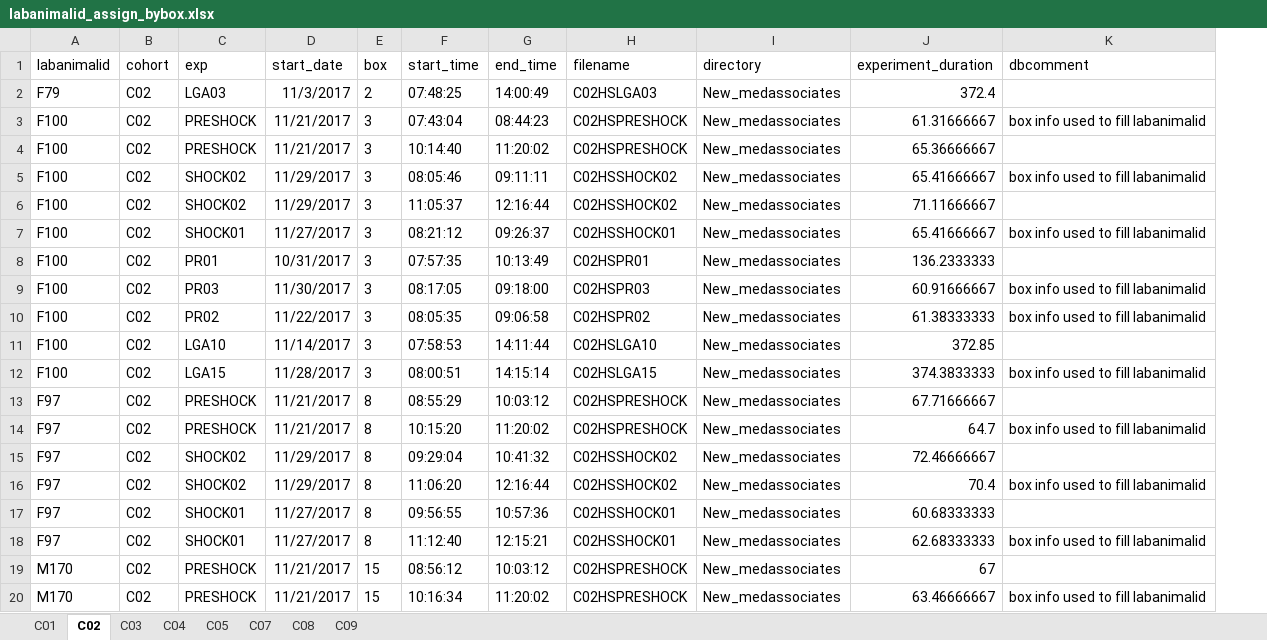
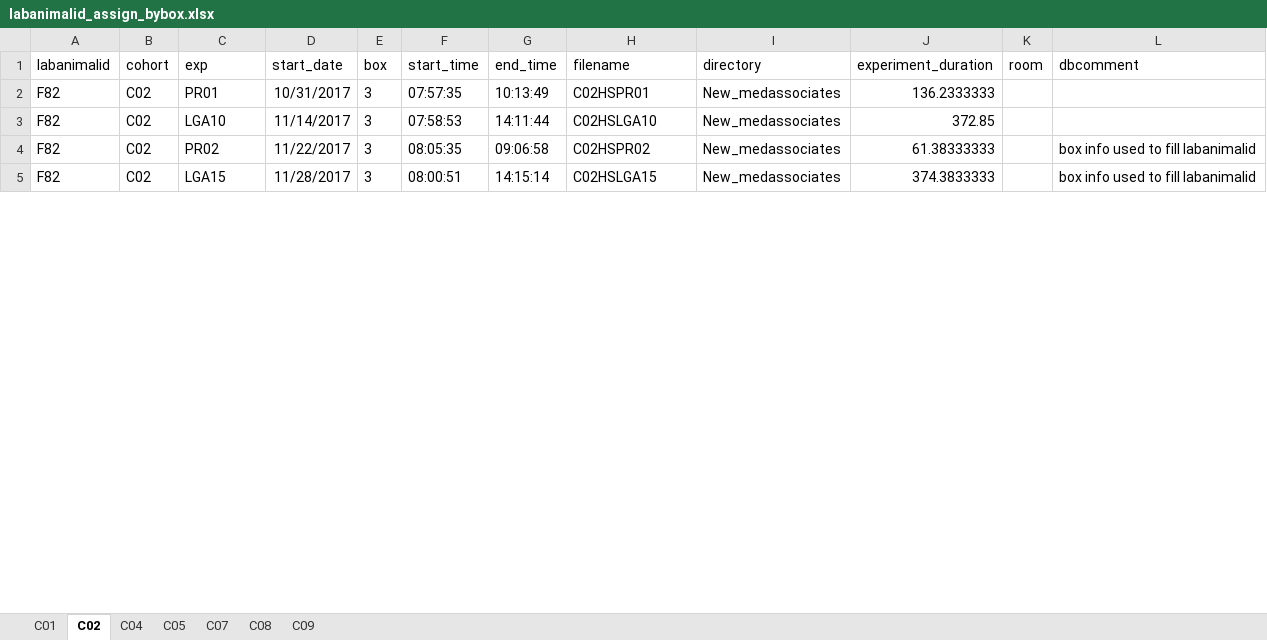
Before and after one commit to bonnfire/Olivier_U01DA043799, an Excel workbook: CREATE/labanimalid_assign_bybox.xlsx, sheet C02, drawn as a sheet; only a part is shown; values as stored, in another font and other column widths than the file's, no borders; removed rows and columns are numbered as before the commit, all else as after; the diff covers the shown part only; the diff names each change by its address in the sheet, - before the commit and + after, or states it on an @@ line.

```diff
--- a/CREATE/labanimalid_assign_bybox.xlsx (sheet C02)
+++ b/CREATE/labanimalid_assign_bybox.xlsx (sheet C02)
-sheet tab: C03
+column K (room), empty
-row 2: F79 | C02 | LGA03 | 11/3/2017 | 2 | 07:48:25 | 14:00:49 | C02HSLGA03 | New_medassociates | 372.4
-row 3: F100 | C02 | PRESHOCK | 11/21/2017 | 3 | 07:43:04 | 08:44:23 | C02HSPRESHOCK | New_medassociates | 61.31666667 | box info used to fill labanimalid
-row 4: F100 | C02 | PRESHOCK | 11/21/2017 | 3 | 10:14:40 | 11:20:02 | C02HSPRESHOCK | New_medassociates | 65.36666667
-row 5: F100 | C02 | SHOCK02 | 11/29/2017 | 3 | 08:05:46 | 09:11:11 | C02HSSHOCK02 | New_medassociates | 65.41666667 | box info used to fill labanimalid
-row 6: F100 | C02 | SHOCK02 | 11/29/2017 | 3 | 11:05:37 | 12:16:44 | C02HSSHOCK02 | New_medassociates | 71.11666667
-row 7: F100 | C02 | SHOCK01 | 11/27/2017 | 3 | 08:21:12 | 09:26:37 | C02HSSHOCK01 | New_medassociates | 65.41666667 | box info used to fill labanimalid
-A2 (labanimalid): F100
+A2 (labanimalid): F82
-row 9: F100 | C02 | PR03 | 11/30/2017 | 3 | 08:17:05 | 09:18:00 | C02HSPR03 | New_medassociates | 60.91666667 | box info used to fill labanimalid
+row 3: F82 | C02 | LGA10 | 11/14/2017 | 3 | 07:58:53 | 14:11:44 | C02HSLGA10 | New_medassociates | 372.85
-A4 (labanimalid): F100
+A4 (labanimalid): F82
-row 11: F100 | C02 | LGA10 | 11/14/2017 | 3 | 07:58:53 | 14:11:44 | C02HSLGA10 | New_medassociates | 372.85
-A5 (labanimalid): F100
+A5 (labanimalid): F82
-row 13: F97 | C02 | PRESHOCK | 11/21/2017 | 8 | 08:55:29 | 10:03:12 | C02HSPRESHOCK | New_medassociates | 67.71666667
-row 14: F97 | C02 | PRESHOCK | 11/21/2017 | 8 | 10:15:20 | 11:20:02 | C02HSPRESHOCK | New_medassociates | 64.7 | box info used to fill labanimalid
-row 15: F97 | C02 | SHOCK02 | 11/29/2017 | 8 | 09:29:04 | 10:41:32 | C02HSSHOCK02 | New_medassociates | 72.46666667
-row 16: F97 | C02 | SHOCK02 | 11/29/2017 | 8 | 11:06:20 | 12:16:44 | C02HSSHOCK02 | New_medassociates | 70.4 | box info used to fill labanimalid
-row 17: F97 | C02 | SHOCK01 | 11/27/2017 | 8 | 09:56:55 | 10:57:36 | C02HSSHOCK01 | New_medassociates | 60.68333333
-row 18: F97 | C02 | SHOCK01 | 11/27/2017 | 8 | 11:12:40 | 12:15:21 | C02HSSHOCK01 | New_medassociates | 62.68333333 | box info used to fill labanimalid
-row 19: M170 | C02 | PRESHOCK | 11/21/2017 | 15 | 08:56:12 | 10:03:12 | C02HSPRESHOCK | New_medassociates | 67
-row 20: M170 | C02 | PRESHOCK | 11/21/2017 | 15 | 10:16:34 | 11:20:02 | C02HSPRESHOCK | New_medassociates | 63.46666667 | box info used to fill labanimalid
```
Also changed, not shown: 1 added row and 10 removed rows elsewhere in this sheet, sheet C04, sheet C05, sheet C09, sheet C07, sheet C01, sheet C08, 4 other files.
